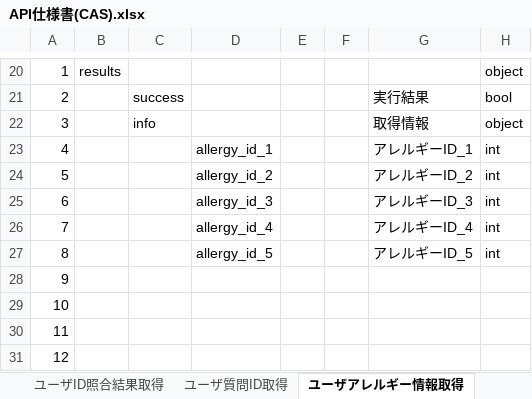
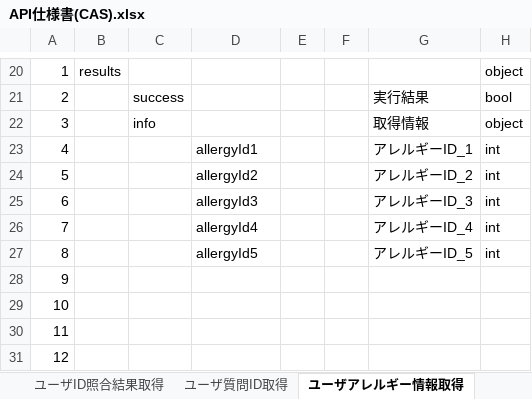
Before and after one commit to Fukuta-Y/Jashin_CAS_doc, an Excel workbook: 画面設計/API仕様書(CAS).xlsx, sheet ユーザアレルギー情報取得, drawn as a sheet; only a part is shown, gaps mark what is left out; values as stored, in another font and other column widths than the file's, no borders; charts and pictures not drawn; the diff names each change by its address in the sheet, - before the commit and + after, or states it on an @@ line.

Commit message:
ユーザアレルギー情報取得の追加

```diff
--- a/画面設計/API仕様書(CAS).xlsx (sheet ユーザアレルギー情報取得)
+++ b/画面設計/API仕様書(CAS).xlsx (sheet ユーザアレルギー情報取得)
-D23: allergy_id_1
+D23: allergyId1
-D24: allergy_id_2
+D24: allergyId2
-D25: allergy_id_3
+D25: allergyId3
-D26: allergy_id_4
+D26: allergyId4
-D27: allergy_id_5
+D27: allergyId5
```
Also changed, not shown: sheet ユーザお気に入りレシピ情報登録・削除, sheet API一覧.
